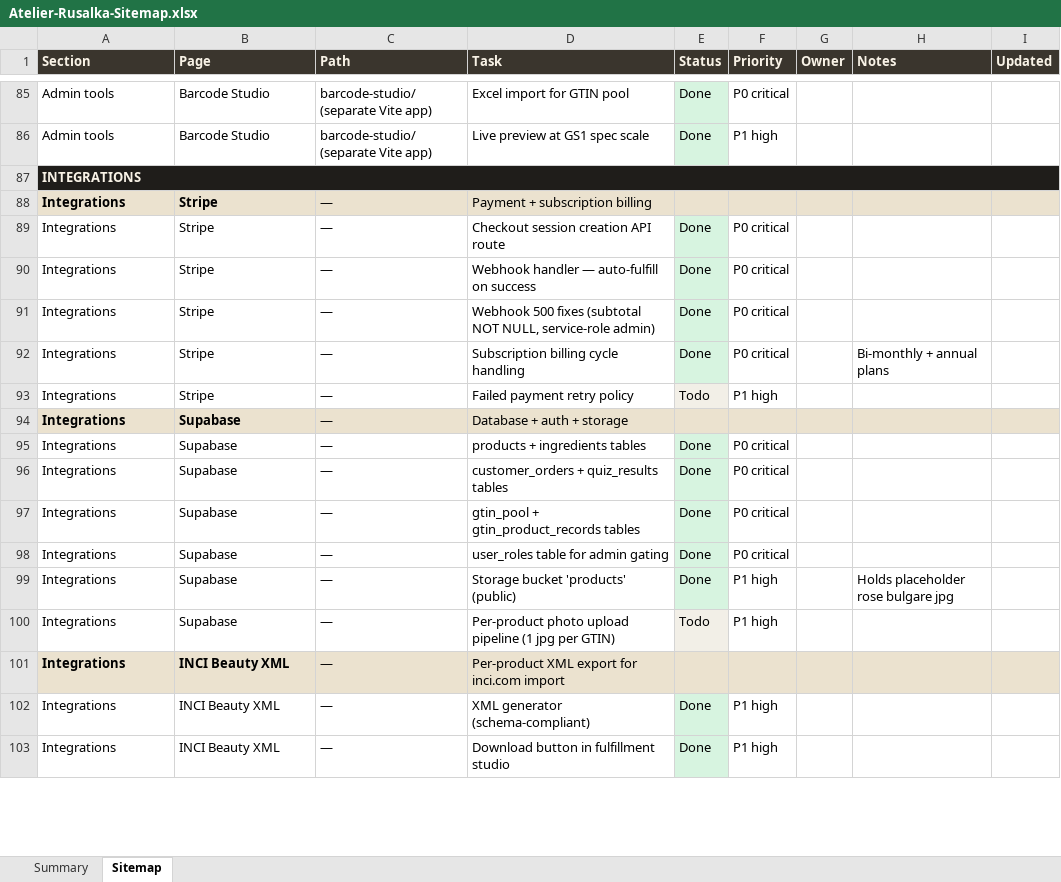
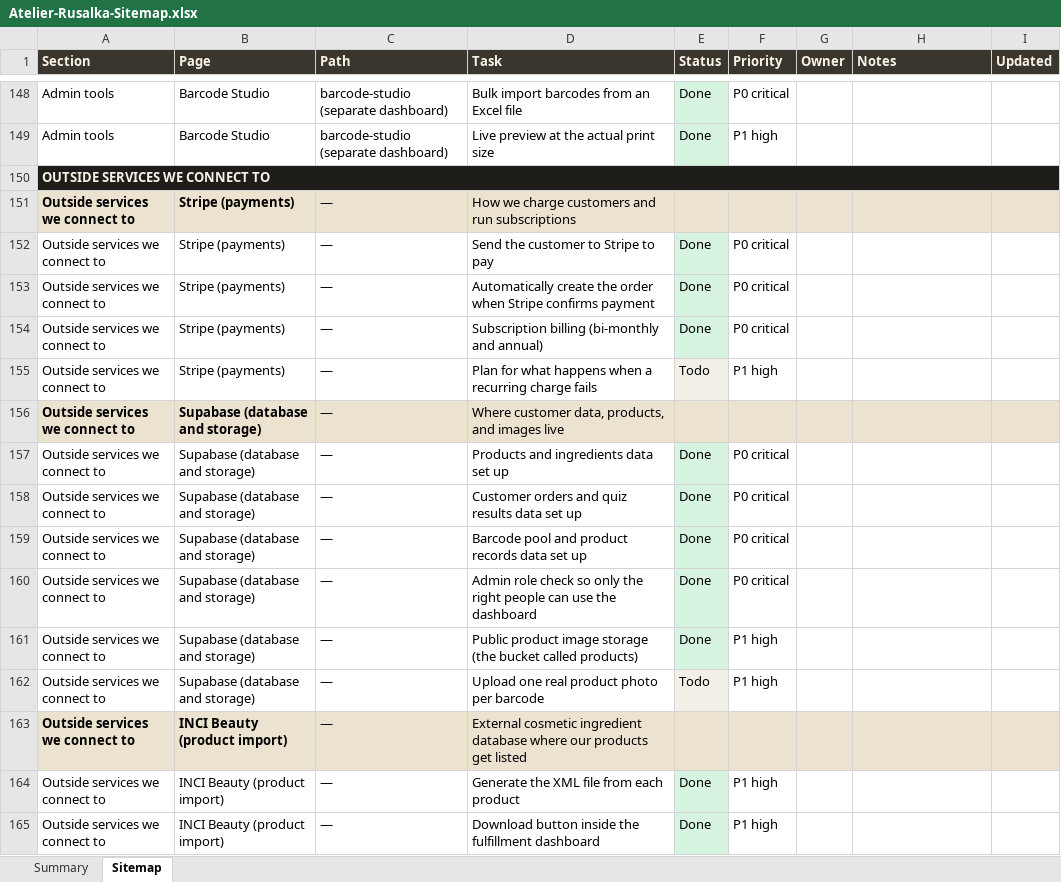
Before and after one commit to tekkenfreya/atelier-project-full, an Excel workbook: docs/Atelier-Rusalka-Sitemap.xlsx, sheet Sitemap, drawn as a sheet; only a part is shown, gaps mark what is left out; values as stored, in another font and other column widths than the file's, no borders; conditional formats not drawn; removed rows and columns are numbered as before the commit, all else as after; the diff covers the shown part only; the diff names each change by its address in the sheet, - before the commit and + after, or states it on an @@ line.

Commit message:
Rework sitemap tracker for non-tech readability and per-question quiz tracking
Two changes off the prior version:

1. Quiz is now broken out into all 31 steps as their own rows
   in the tracker. The quiz lives on a single URL (/quiz) and
   shows one question at a time, so the page itself is shared,
   but each step gets a row labelled "Step N of 31" with the
   actual question text in the description column. That lets us
   tick off design polish on a per-question basis. A "Quiz
   overview" row at the top of that section captures the
   framework-level tasks (deep-linking by step number, partial
   answer saving, mobile usability across all questions).

2. Every other section rewritten in plain English. No em-dashes
   anywhere in the data; no developer jargon as task names.
   Examples:
     "Stripe webhook handler" became
       "Automatically create the order when Stripe confirms payment"
     "GTIN issuance + print labels" became
       "Assign barcodes when an order is fulfilled"
     "ARIA / WCAG audit" became
       "Make the site usable by people with disabilities"
   The point is anyone on the team, not just developers, can
   read down the Excel and know what each task means.

Section names also softened: "Marketing flow" became "Homepage" +
"After the quiz" + "Cart and checkout"; "Integrations" became
"Outside services we connect to"; "Cross-cutting concerns"
became "Other things to do".

The Summary sheet (which the user said was already the right
format) is unchanged in structure but its own labels are
de-em-dashed too. It still shows total tasks, status
breakdown with colour swatches, and per-section progress.

Totals after this pass: 10 sections, 150 tasks (was 7 / 122).

```diff
--- a/docs/Atelier-Rusalka-Sitemap.xlsx (sheet Sitemap)
+++ b/docs/Atelier-Rusalka-Sitemap.xlsx (sheet Sitemap)
-C148:C149 (Path): barcode-studio/ (separate Vite app)
+C148:C149 (Path): barcode-studio (separate dashboard)
-D148 (Task): Excel import for GTIN pool
+D148 (Task): Bulk import barcodes from an Excel file
-D149 (Task): Live preview at GS1 spec scale
+D149 (Task): Live preview at the actual print size
-A150 (Section): INTEGRATIONS
+A150 (Section): OUTSIDE SERVICES WE CONNECT TO
-row 88: Integrations | Stripe | — | Payment + subscription billing
+row 151: Outside services we connect to | Stripe (payments) | — | How we charge customers and run subscriptions
-A152:A154 (Section): Integrations
+A152:A154 (Section): Outside services we connect to
-B152:B154 (Page): Stripe
+B152:B154 (Page): Stripe (payments)
-D152 (Task): Checkout session creation API route
+D152 (Task): Send the customer to Stripe to pay
-D153 (Task): Webhook handler — auto-fulfill on success
+D153 (Task): Automatically create the order when Stripe confirms payment
-D154 (Task): Webhook 500 fixes (subtotal NOT NULL, service-role admin)
+D154 (Task): Subscription billing (bi-monthly and annual)
-row 92: Integrations | Stripe | — | Subscription billing cycle handling | Done | P0 critical |  | Bi-monthly + annual plans
-A155 (Section): Integrations
+A155 (Section): Outside services we connect to
-B155 (Page): Stripe
+B155 (Page): Stripe (payments)
-D155 (Task): Failed payment retry policy
+D155 (Task): Plan for what happens when a recurring charge fails
-row 94: Integrations | Supabase | — | Database + auth + storage
+row 156: Outside services we connect to | Supabase (database and storage) | — | Where customer data, products, and images live
-A157:A162 (Section): Integrations
+A157:A162 (Section): Outside services we connect to
-B157:B162 (Page): Supabase
+B157:B162 (Page): Supabase (database and storage)
-D157 (Task): products + ingredients tables
+D157 (Task): Products and ingredients data set up
-D158 (Task): customer_orders + quiz_results tables
+D158 (Task): Customer orders and quiz results data set up
-D159 (Task): gtin_pool + gtin_product_records tables
+D159 (Task): Barcode pool and product records data set up
-D160 (Task): user_roles table for admin gating
+D160 (Task): Admin role check so only the right people can use the dashboard
-D161 (Task): Storage bucket 'products' (public)
+D161 (Task): Public product image storage (the bucket called products)
-H161 (Notes): Holds placeholder rose bulgare jpg
+H161 (Notes): (empty)
-D162 (Task): Per-product photo upload pipeline (1 jpg per GTIN)
+D162 (Task): Upload one real product photo per barcode
-row 101: Integrations | INCI Beauty XML | — | Per-product XML export for inci.com import
+row 163: Outside services we connect to | INCI Beauty (product import) | — | External cosmetic ingredient database where our products get listed
-A164:A165 (Section): Integrations
+A164:A165 (Section): Outside services we connect to
-B164:B165 (Page): INCI Beauty XML
+B164:B165 (Page): INCI Beauty (product import)
-D164 (Task): XML generator (schema-compliant)
+D164 (Task): Generate the XML file from each product
-D165 (Task): Download button in fulfillment studio
+D165 (Task): Download button inside the fulfillment dashboard
```
Also changed, not shown: other rows of this sheet, sheet Summary, 2 other files.
